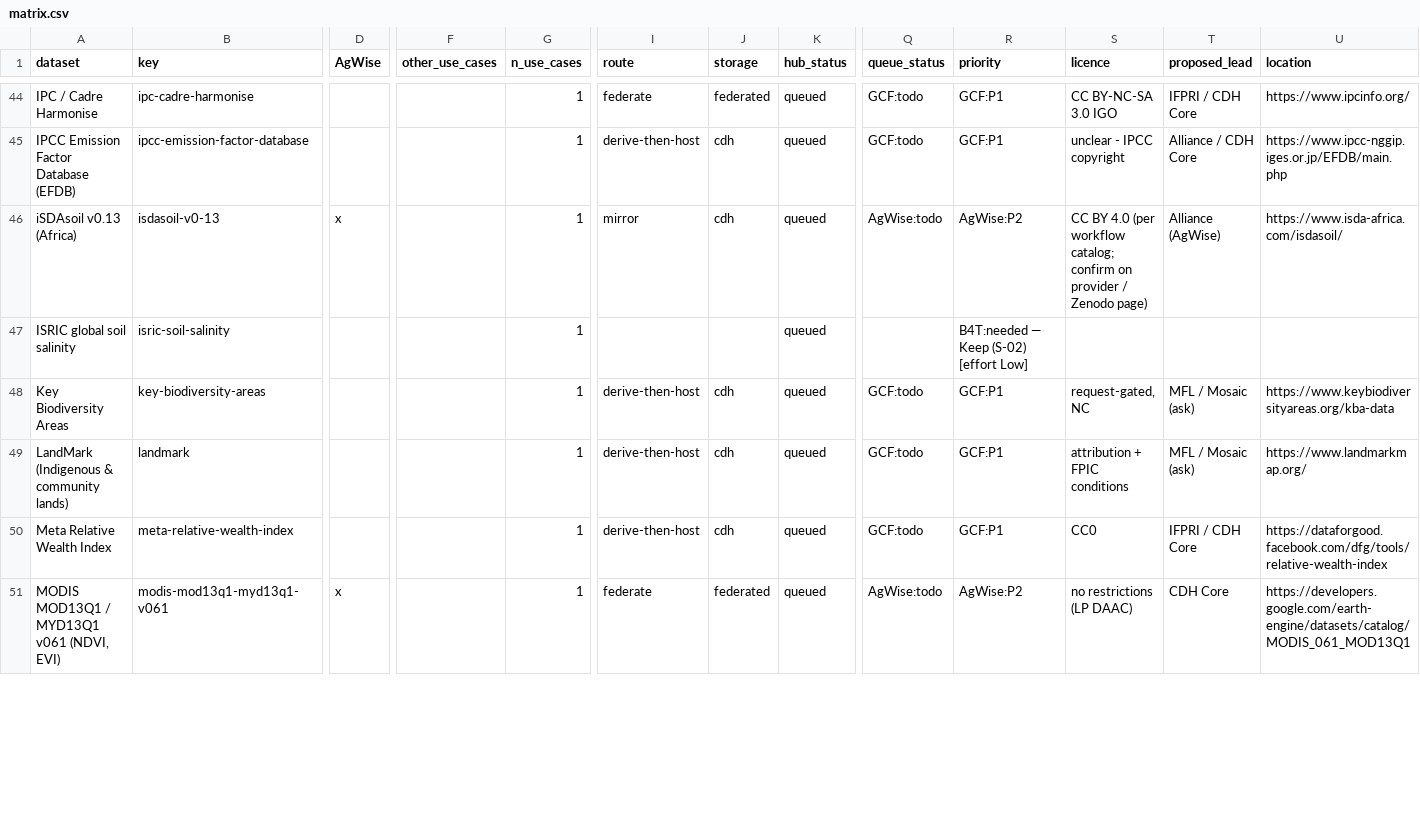
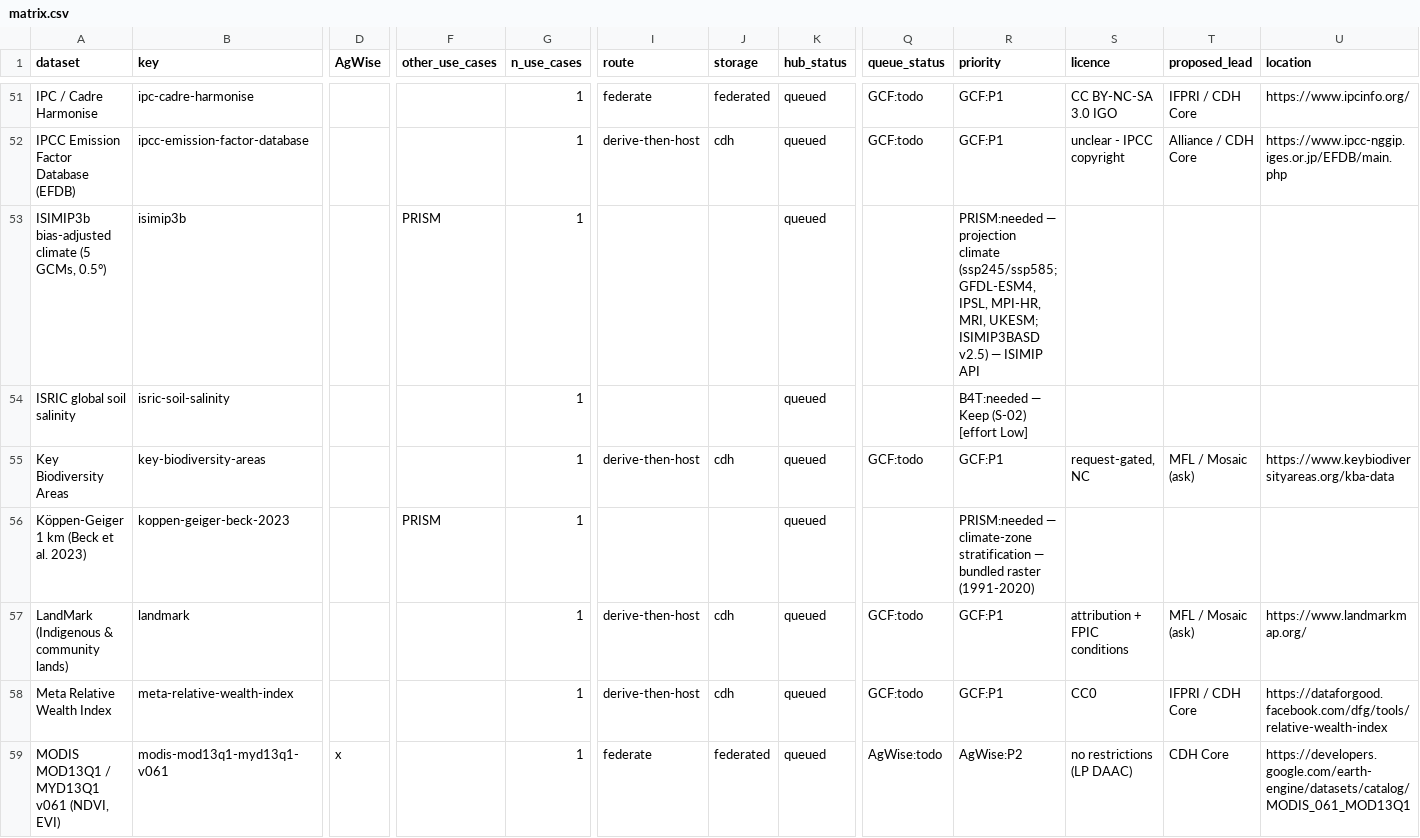
Before and after one commit to CGIAR-Climate-Data-Hub/use-cases, a CSV file: hub-submissions/matrix.csv, drawn as a sheet; only a part is shown, gaps mark what is left out; removed rows and columns are numbered as before the commit, all else as after; rows hold the shown columns only; the diff covers the shown part only; the diff names each change by its address in the sheet, - before the commit and + after, or states it on an @@ line.

Commit message:
hub-submissions: PRISM data needs from the prismpy code
PRISM_NEEDS now lists the 13 inputs prismpy's four platform pipelines
read (github.com/izuku-franck1555/prismpy @5b281c4): NASA POWER, AgERA5,
TAMSAT, ISIMIP3b (5 GCMs, ssp245/585), HWSD v2, eGHR/GGCMI soils, iSDAsoil,
MapSPAM 2020, GADM v4.1, GAEZ v4, Koppen-Geiger 1 km (Beck 2023), EcoCrop,
and a pinned CO2-by-scenario table — each with how PRISM uses it and its
access route today. PRISM now counts towards overall priority and
n_use_cases; _TBC_ means "not used by PRISM".

```diff
--- a/hub-submissions/matrix.csv
+++ b/hub-submissions/matrix.csv
-row 46: iSDAsoil v0.13 (Africa) | isdasoil-v0-13 | x |  | 1 | mirror | cdh | queued | AgWise:todo | AgWise:P2 | CC BY 4.0 (per workflow catalog; confirm on provider / Zenodo page) | Alliance (AgWise) | https://www.isda-africa.com/isdasoil/
+row 53: ISIMIP3b bias-adjusted climate (5 GCMs, 0.5°) | isimip3b |  | PRISM | 1 |  |  | queued |  | PRISM:needed — projection climate (ssp245/ssp585; GFDL-ESM4, IPSL, MPI-HR, MRI, UKESM; ISIMIP3BASD v2.5) — ISIMIP API
+row 56: Köppen-Geiger 1 km (Beck et al. 2023) | koppen-geiger-beck-2023 |  | PRISM | 1 |  |  | queued |  | PRISM:needed — climate-zone stratification — bundled raster (1991-2020)
```
Also changed, not shown: 11 added rows, 4 removed rows and 7 edited cells elsewhere in this file, hub-submissions/priority-matrix.csv, 2 other files.
